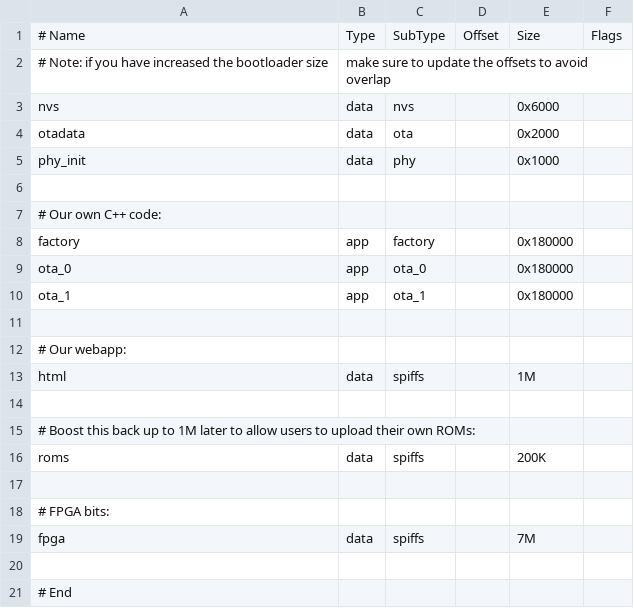
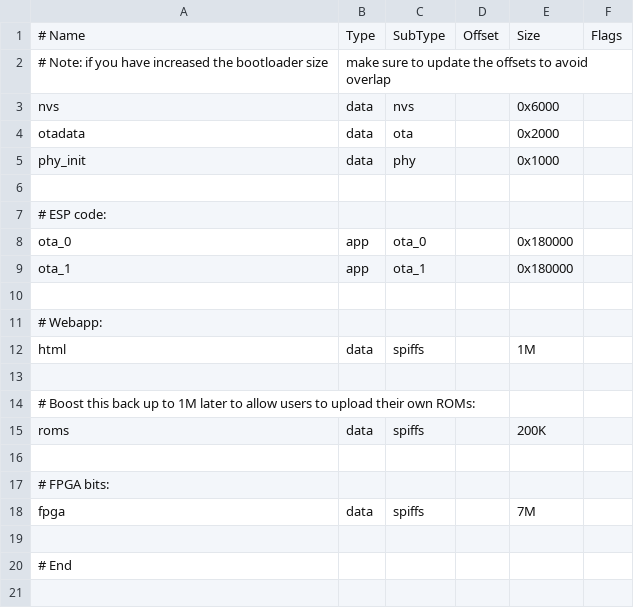
Before and after one commit to apuder/TRS-IO, a CSV file: src/esp/partitions-pp.csv, drawn as a sheet.

Commit message:
Removed factory image

```diff
--- a/src/esp/partitions-pp.csv
+++ b/src/esp/partitions-pp.csv
@@ -6,4 +6,3 @@ phy_init, data, phy,     ,        0x1000,
 
-# Our own C++ code:
-factory,  app,  factory, ,        0x180000,
+# ESP code:
 ota_0,    app,  ota_0,   ,        0x180000,
@@ -11,3 +10,3 @@ ota_1,    app,  ota_1,   ,        0x180000,
 
-# Our webapp:
+# Webapp:
 html,     data, spiffs,  ,        1M,
```
Also changed, not shown: 4 other files.
